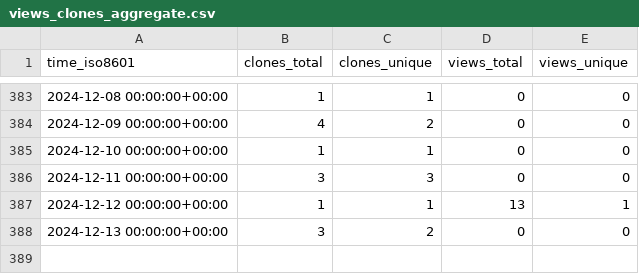
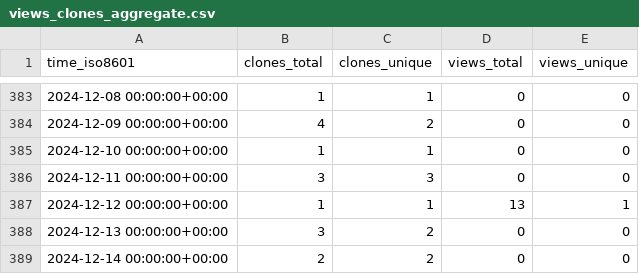
Before and after one commit to tobbie/chat-app, a CSV file: tobbie/nodejs-chat-app/ghrs-data/views_clones_aggregate.csv, drawn as a sheet; only a part is shown, gaps mark what is left out; the diff names each change by its address in the sheet, - before the commit and + after, or states it on an @@ line.

```diff
--- a/tobbie/nodejs-chat-app/ghrs-data/views_clones_aggregate.csv
+++ b/tobbie/nodejs-chat-app/ghrs-data/views_clones_aggregate.csv
+row 389: 2024-12-14 00:00:00+00:00 | 2 | 2 | 0 | 0
```
Also changed, not shown: 1 other file.
